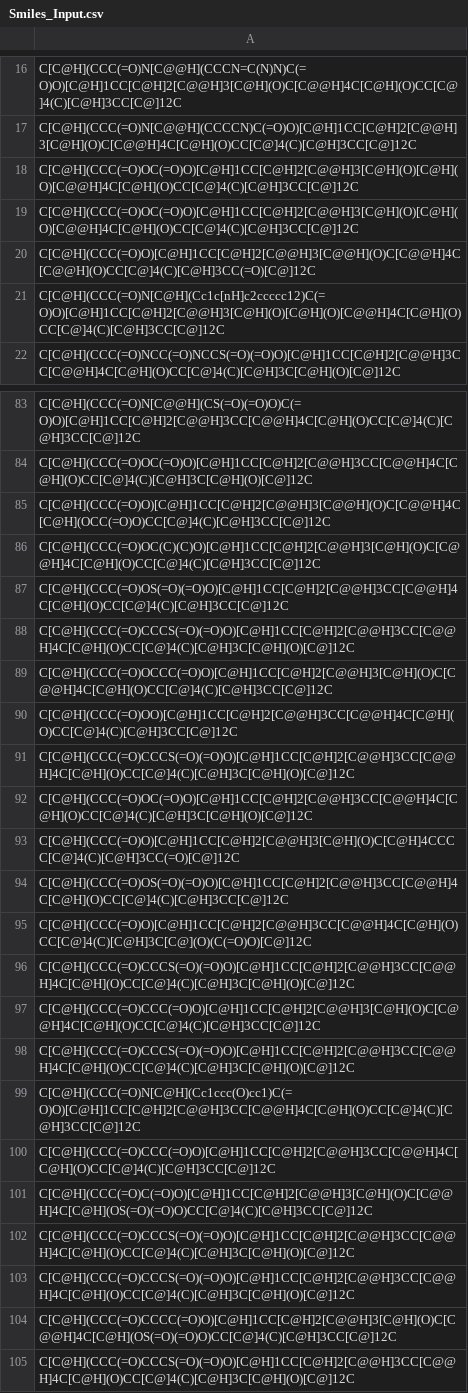
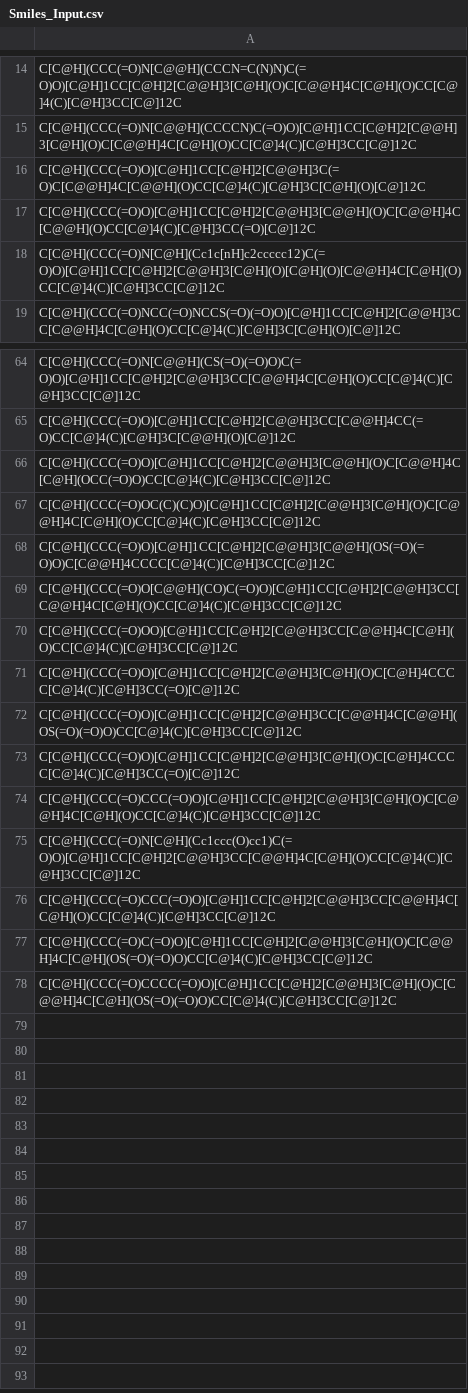
Before and after one commit to Tianbiao-Yang/AttenRT, a CSV file: data/Smiles_Input.csv, drawn as a sheet; only a part is shown, gaps mark what is left out; removed rows and columns are numbered as before the commit, all else as after; the diff covers the shown part only; the diff names each change by its address in the sheet, - before the commit and + after, or states it on an @@ line.

```diff
--- a/data/Smiles_Input.csv
+++ b/data/Smiles_Input.csv
-A16: C[C@H](CCC(=O)OC(=O)O)[C@H]1CC[C@H]2[C@@H]3[C@H](O)[C@H](O)[C@@H]4C[C@H](O)CC[C@]4(C)[C@H]3CC[C@]12C
+A16: C[C@H](CCC(=O)O)[C@H]1CC[C@H]2[C@@H]3C(=O)C[C@@H]4C[C@@H](O)CC[C@]4(C)[C@H]3C[C@H](O)[C@]12C
-row 19: C[C@H](CCC(=O)OC(=O)O)[C@H]1CC[C@H]2[C@@H]3[C@H](O)[C@H](O)[C@@H]4C[C@H](O)CC[C@]4(C)[C@H]3CC[C@]12C
-A65: C[C@H](CCC(=O)OC(=O)O)[C@H]1CC[C@H]2[C@@H]3CC[C@@H]4C[C@H](O)CC[C@]4(C)[C@H]3C[C@H](O)[C@]12C
+A65: C[C@H](CCC(=O)O)[C@H]1CC[C@H]2[C@@H]3CC[C@@H]4CC(=O)CC[C@]4(C)[C@H]3C[C@@H](O)[C@]12C
-A68: C[C@H](CCC(=O)OS(=O)(=O)O)[C@H]1CC[C@H]2[C@@H]3CC[C@@H]4C[C@H](O)CC[C@]4(C)[C@H]3CC[C@]12C
+A68: C[C@H](CCC(=O)O)[C@H]1CC[C@H]2[C@@H]3[C@@H](OS(=O)(=O)O)C[C@@H]4CCCC[C@]4(C)[C@H]3CC[C@]12C
-A69: C[C@H](CCC(=O)CCCS(=O)(=O)O)[C@H]1CC[C@H]2[C@@H]3CC[C@@H]4C[C@H](O)CC[C@]4(C)[C@H]3C[C@H](O)[C@]12C
+A69: C[C@H](CCC(=O)O[C@@H](CO)C(=O)O)[C@H]1CC[C@H]2[C@@H]3CC[C@@H]4C[C@H](O)CC[C@]4(C)[C@H]3CC[C@]12C
-row 89: C[C@H](CCC(=O)OCCC(=O)O)[C@H]1CC[C@H]2[C@@H]3[C@H](O)C[C@@H]4C[C@H](O)CC[C@]4(C)[C@H]3CC[C@]12C
-row 91: C[C@H](CCC(=O)CCCS(=O)(=O)O)[C@H]1CC[C@H]2[C@@H]3CC[C@@H]4C[C@H](O)CC[C@]4(C)[C@H]3C[C@H](O)[C@]12C
-row 92: C[C@H](CCC(=O)OC(=O)O)[C@H]1CC[C@H]2[C@@H]3CC[C@@H]4C[C@H](O)CC[C@]4(C)[C@H]3C[C@H](O)[C@]12C
-A72: C[C@H](CCC(=O)OS(=O)(=O)O)[C@H]1CC[C@H]2[C@@H]3CC[C@@H]4C[C@H](O)CC[C@]4(C)[C@H]3CC[C@]12C
+A72: C[C@H](CCC(=O)O)[C@H]1CC[C@H]2[C@@H]3CC[C@@H]4C[C@@H](OS(=O)(=O)O)CC[C@]4(C)[C@H]3CC[C@]12C
-A73: C[C@H](CCC(=O)O)[C@H]1CC[C@H]2[C@@H]3CC[C@@H]4C[C@H](O)CC[C@]4(C)[C@H]3C[C@](O)(C(=O)O)[C@]12C
+A73: C[C@H](CCC(=O)O)[C@H]1CC[C@H]2[C@@H]3[C@H](O)C[C@H]4CCCC[C@]4(C)[C@H]3CC(=O)[C@]12C
-row 96: C[C@H](CCC(=O)CCCS(=O)(=O)O)[C@H]1CC[C@H]2[C@@H]3CC[C@@H]4C[C@H](O)CC[C@]4(C)[C@H]3C[C@H](O)[C@]12C
-row 98: C[C@H](CCC(=O)CCCS(=O)(=O)O)[C@H]1CC[C@H]2[C@@H]3CC[C@@H]4C[C@H](O)CC[C@]4(C)[C@H]3C[C@H](O)[C@]12C
-row 102: C[C@H](CCC(=O)CCCS(=O)(=O)O)[C@H]1CC[C@H]2[C@@H]3CC[C@@H]4C[C@H](O)CC[C@]4(C)[C@H]3C[C@H](O)[C@]12C
-row 103: C[C@H](CCC(=O)CCCS(=O)(=O)O)[C@H]1CC[C@H]2[C@@H]3CC[C@@H]4C[C@H](O)CC[C@]4(C)[C@H]3C[C@H](O)[C@]12C
-row 105: C[C@H](CCC(=O)CCCS(=O)(=O)O)[C@H]1CC[C@H]2[C@@H]3CC[C@@H]4C[C@H](O)CC[C@]4(C)[C@H]3C[C@H](O)[C@]12C
```
Also changed, not shown: 18 removed rows and 25 edited cells elsewhere in this file.
